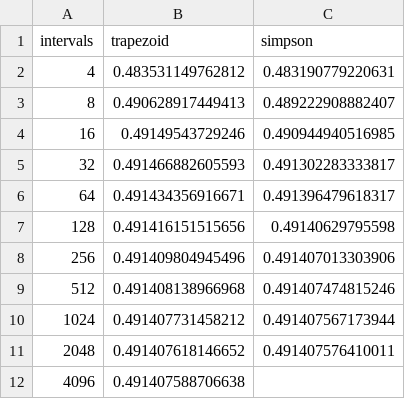
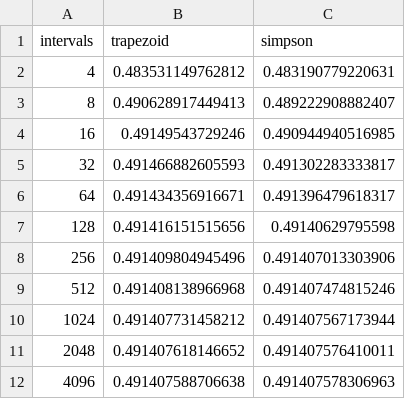
Before and after one commit to W-Jeng/beside_the_point, a CSV file: csv/vals.csv, drawn as a sheet.

```diff
--- a/csv/vals.csv
+++ b/csv/vals.csv
@@ -11,2 +11,2 @@ intervals,trapezoid,simpson
 2048,0.491407618146652,0.491407576410011
-4096,0.491407588706638,
+4096,0.491407588706638,0.491407578306963
```
Also changed, not shown: 3 other files.
